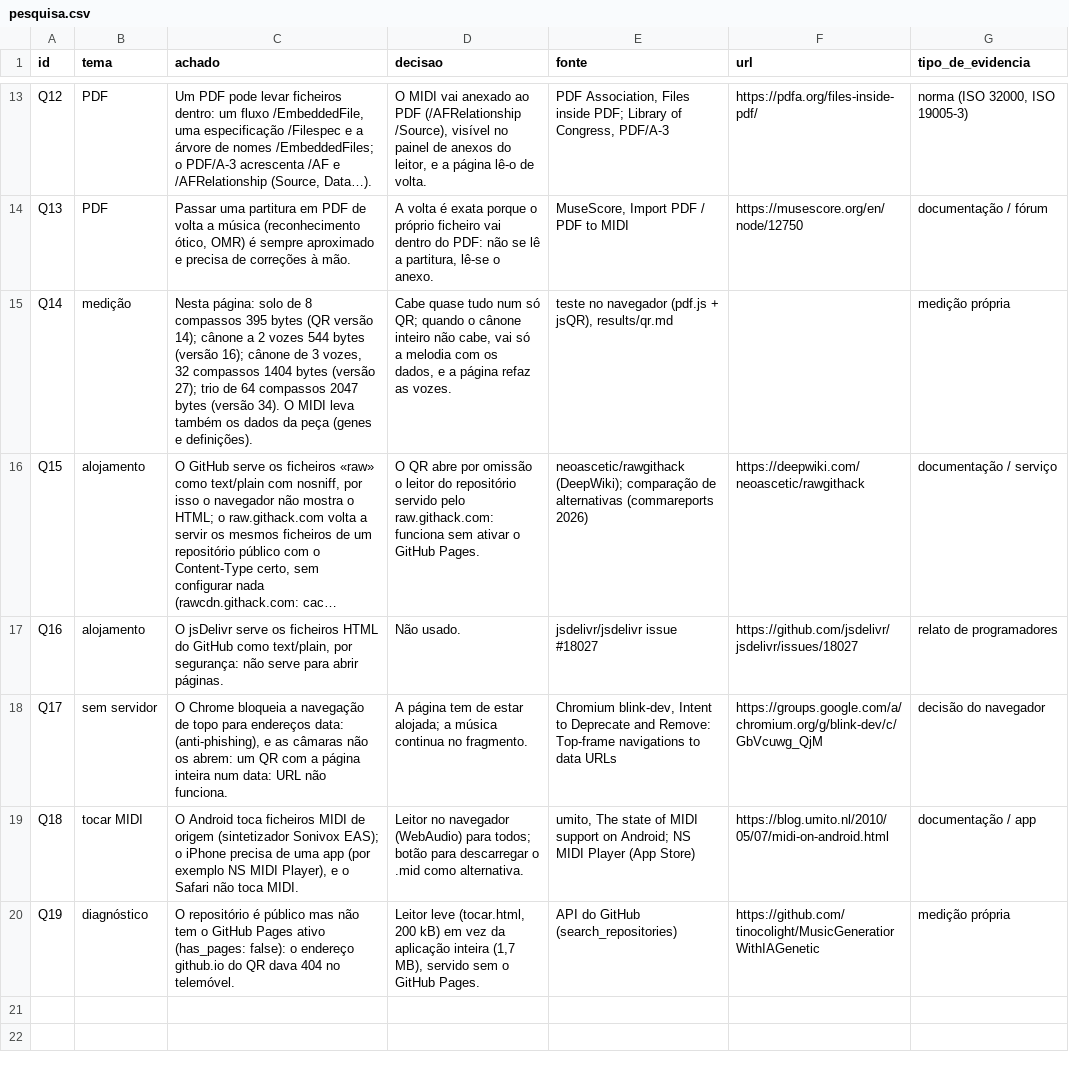
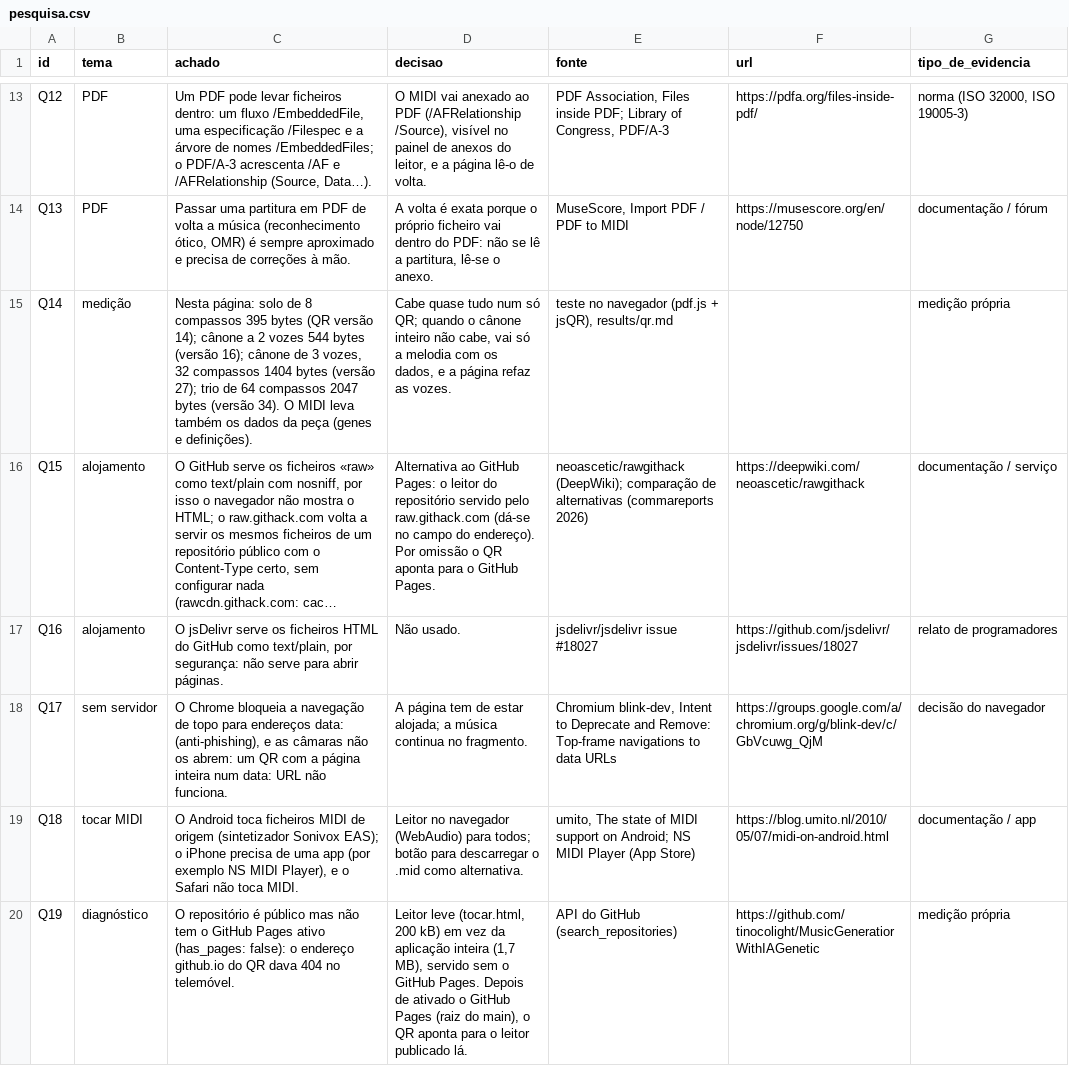
Before and after one commit to tinocolight/MusicGeneratiorWithIAGenetic, a CSV file: web/results/qr/pesquisa.csv, drawn as a sheet; only a part is shown, gaps mark what is left out; long unchanged cells end in …; the diff names each change by its address in the sheet, - before the commit and + after, or states it on an @@ line.

```diff
--- a/web/results/qr/pesquisa.csv
+++ b/web/results/qr/pesquisa.csv
-D16 (decisao): O QR abre por omissão o leitor do repositório servido pelo raw.githack.com: funciona sem ativar o GitHub…
+D16 (decisao): Alternativa ao GitHub Pages: o leitor do repositório servido pelo raw.githack.com (dá-se no campo do endereço). Por omissão o QR aponta para o GitHub…
-D20 (decisao): …GitHub Pages.
+D20 (decisao): …GitHub Pages. Depois de ativado o GitHub Pages (raiz do main), o QR aponta para o leitor publicado lá.
```
Also changed, not shown: 6 other files.
